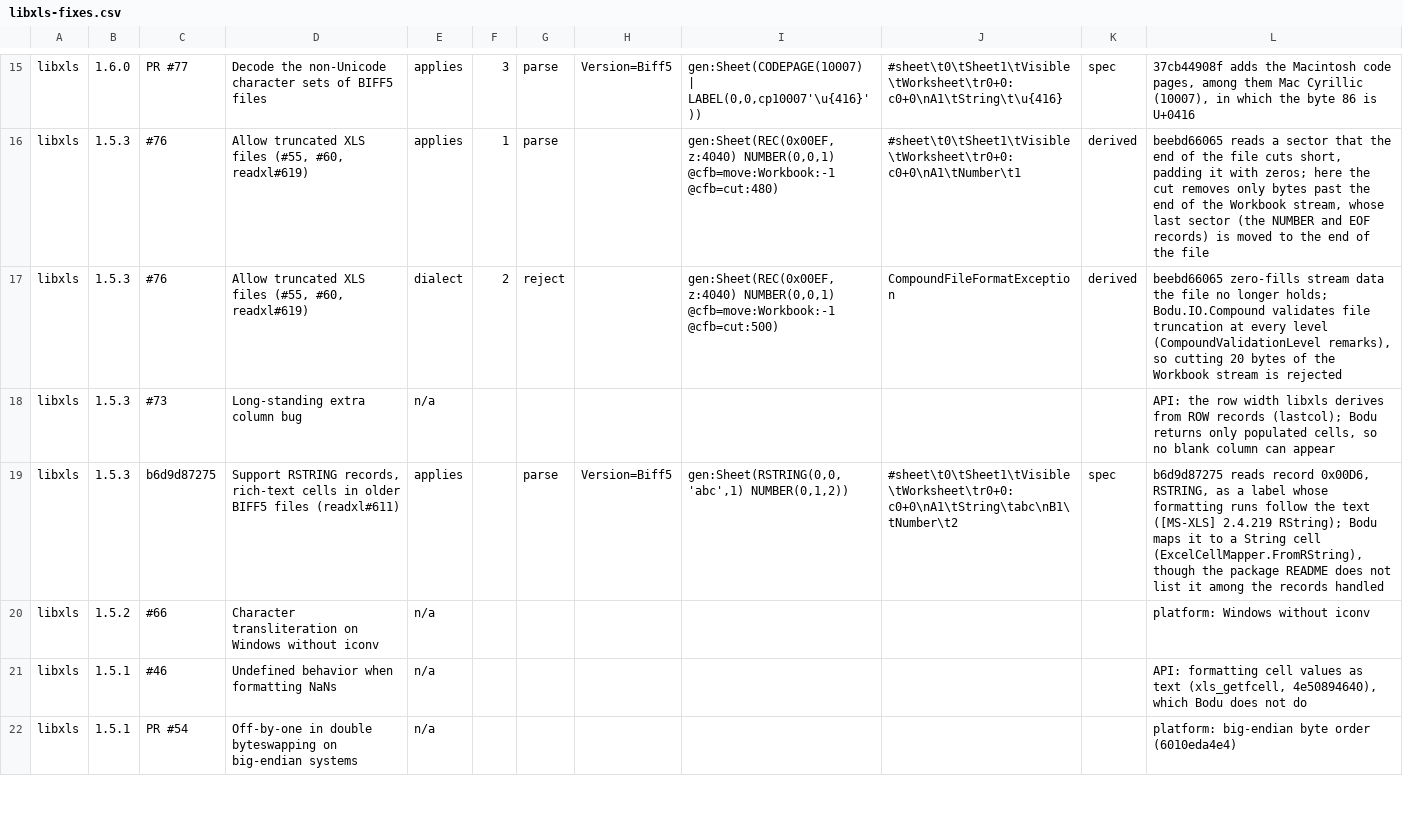
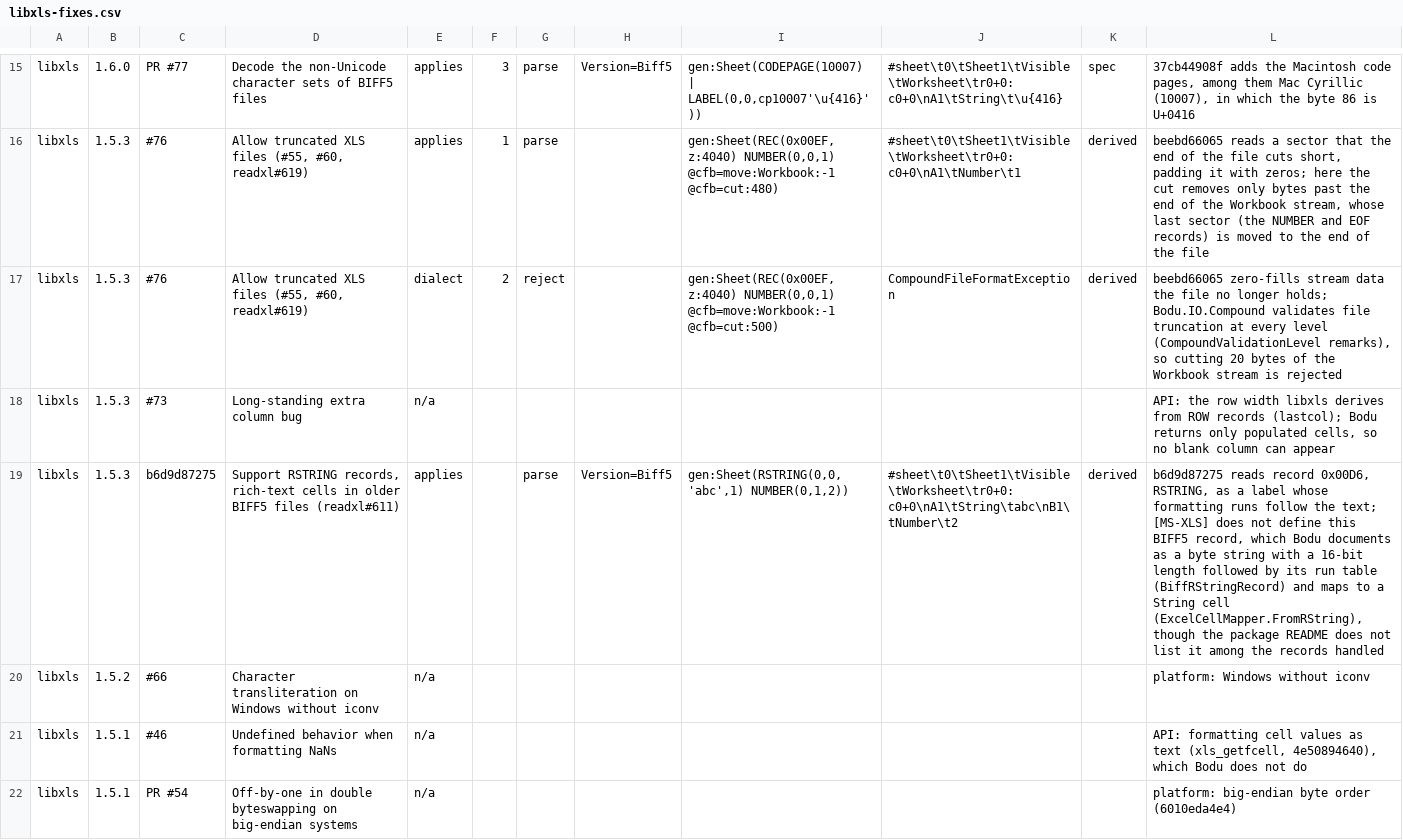
Before and after one commit to bslater/bodu, a CSV file: corpus/biff/fixes/libxls-fixes.csv, drawn as a sheet; only a part is shown, gaps mark what is left out; the diff covers the shown part only; the diff names each change by its address in the sheet, - before the commit and + after, or states it on an @@ line.

```diff
--- a/corpus/biff/fixes/libxls-fixes.csv
+++ b/corpus/biff/fixes/libxls-fixes.csv
-K19: spec
+K19: derived
-L19: …follow the text ([MS-XLS] 2.4.219 RString); Bodu maps it to a…
+L19: …follow the text; [MS-XLS] does not define this BIFF5 record, which Bodu documents as a byte string with a 16-bit length followed by its run table (BiffRStringRecord) and maps to a…
```
Also changed, not shown: 1 edited cell elsewhere in this file, corpus/biff/fixes/apache-poi-fixes.csv, corpus/biff/fixes/spreadsheet-parseexcel-fixes.csv.
